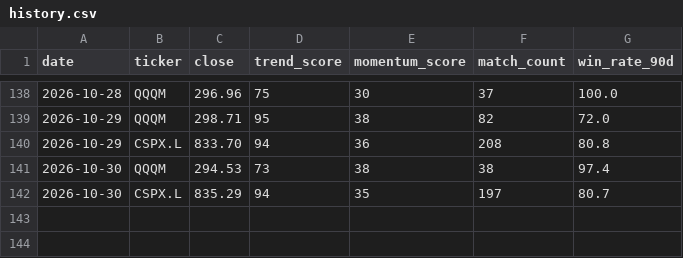
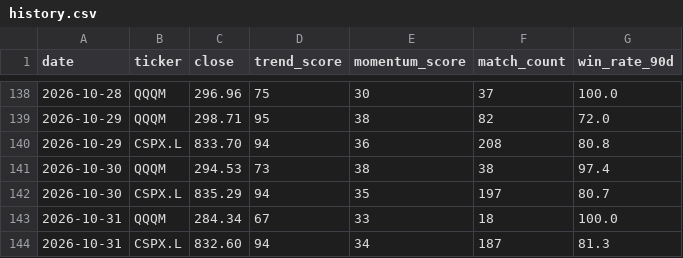
Before and after one commit to kzyxx11/quant_trade_bot, a CSV file: docs/history.csv, drawn as a sheet; only a part is shown, gaps mark what is left out; the diff names each change by its address in the sheet, - before the commit and + after, or states it on an @@ line.

```diff
--- a/docs/history.csv
+++ b/docs/history.csv
+row 143: 2026-10-31 | QQQM | 284.34 | 67 | 33 | 18 | 100.0
+row 144: 2026-10-31 | CSPX.L | 832.60 | 94 | 34 | 187 | 81.3
```
Also changed, not shown: 4 other files.
